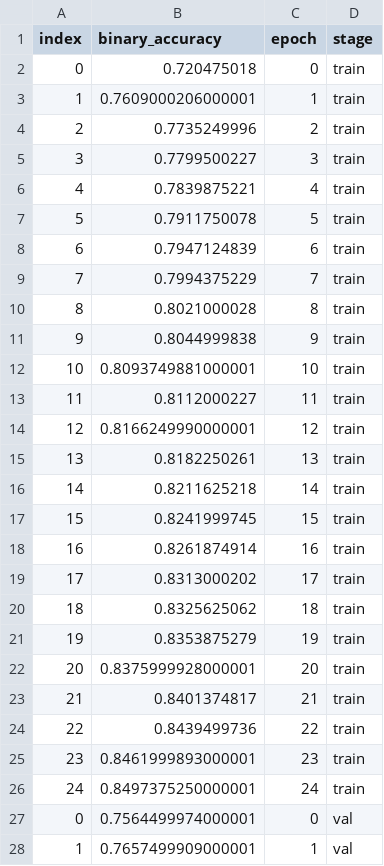
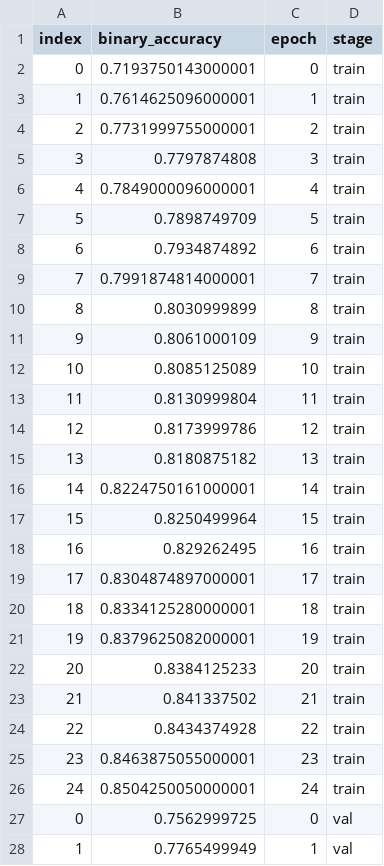
Before and after one commit to sha-cmd/Aphrodite, a CSV file: multi_plots/w2v_lstm_logs_nature_dvc_plots/binary_accuracy.csv, drawn as a sheet; only a part is shown; the diff covers the shown part only.

```diff
--- a/multi_plots/w2v_lstm_logs_nature_dvc_plots/binary_accuracy.csv
+++ b/multi_plots/w2v_lstm_logs_nature_dvc_plots/binary_accuracy.csv
@@ -1,28 +1,28 @@
 index,binary_accuracy,epoch,stage
-0,0.720475018,0,train
-1,0.7609000206000001,1,train
-2,0.7735249996,2,train
-3,0.7799500227,3,train
-4,0.7839875221,4,train
-5,0.7911750078,5,train
-6,0.7947124839,6,train
-7,0.7994375229,7,train
-8,0.8021000028,8,train
-9,0.8044999838,9,train
-10,0.8093749881000001,10,train
-11,0.8112000227,11,train
-12,0.8166249990000001,12,train
-13,0.8182250261,13,train
-14,0.8211625218,14,train
-15,0.8241999745,15,train
-16,0.8261874914,16,train
-17,0.8313000202,17,train
-18,0.8325625062,18,train
-19,0.8353875279,19,train
-20,0.8375999928000001,20,train
-21,0.8401374817,21,train
-22,0.8439499736,22,train
-23,0.8461999893000001,23,train
-24,0.8497375250000001,24,train
-0,0.7564499974000001,0,val
-1,0.7657499909000001,1,val
+0,0.7193750143000001,0,train
+1,0.7614625096000001,1,train
+2,0.7731999755000001,2,train
+3,0.7797874808,3,train
+4,0.7849000096000001,4,train
+5,0.7898749709,5,train
+6,0.7934874892,6,train
+7,0.7991874814000001,7,train
+8,0.8030999899,8,train
+9,0.8061000109,9,train
+10,0.8085125089,10,train
+11,0.8130999804,11,train
+12,0.8173999786,12,train
+13,0.8180875182,13,train
+14,0.8224750161000001,14,train
+15,0.8250499964,15,train
+16,0.829262495,16,train
+17,0.8304874897000001,17,train
+18,0.8334125280000001,18,train
+19,0.8379625082000001,19,train
+20,0.8384125233,20,train
+21,0.841337502,21,train
+22,0.8434374928,22,train
+23,0.8463875055000001,23,train
+24,0.8504250050000001,24,train
+0,0.7562999725,0,val
+1,0.7765499949,1,val
```
Also changed, not shown: 23 edited cells elsewhere in this file, multi_plots/w2v_logs_lemm_dvc_plots/precision_at_recall.csv, multi_plots/w2v_logs_stem_dvc_plots/auc.csv, 52 other files.
